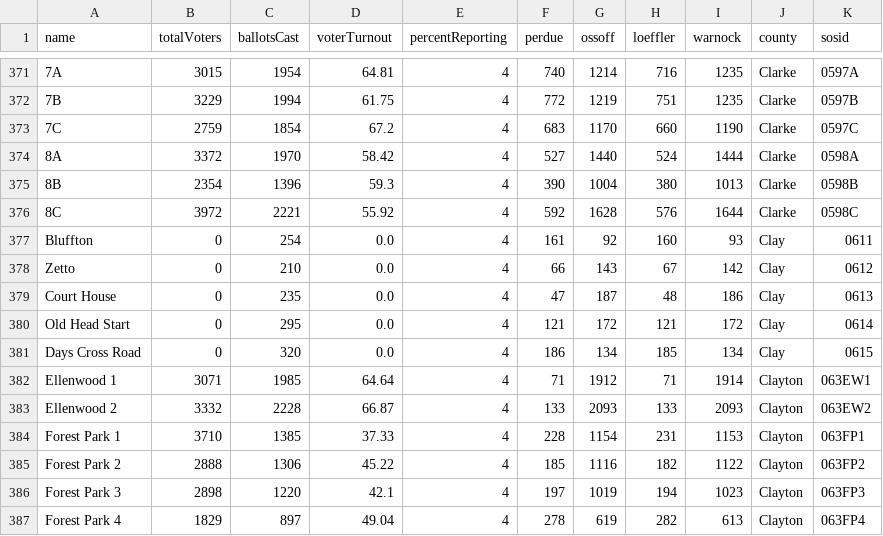
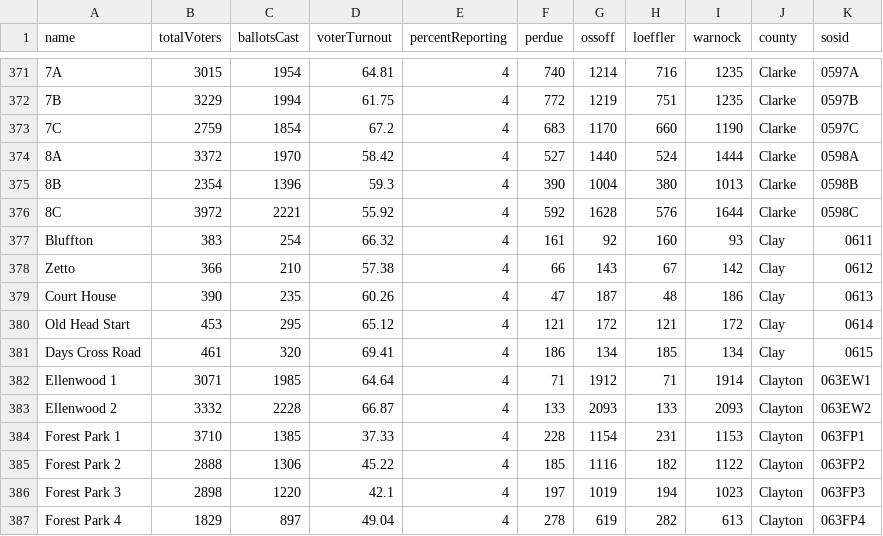
Before and after one commit to rdmurphy/2021-georgia-runoff-results-collector, a CSV file: precincts.csv, drawn as a sheet; only a part is shown, gaps mark what is left out; the diff names each change by its address in the sheet, - before the commit and + after, or states it on an @@ line.

```diff
--- a/precincts.csv
+++ b/precincts.csv
-B377 (totalVoters): 0
+B377 (totalVoters): 383
-D377 (voterTurnout): 0.0
+D377 (voterTurnout): 66.32
-B378 (totalVoters): 0
+B378 (totalVoters): 366
-D378 (voterTurnout): 0.0
+D378 (voterTurnout): 57.38
-B379 (totalVoters): 0
+B379 (totalVoters): 390
-D379 (voterTurnout): 0.0
+D379 (voterTurnout): 60.26
-B380 (totalVoters): 0
+B380 (totalVoters): 453
-D380 (voterTurnout): 0.0
+D380 (voterTurnout): 65.12
-B381 (totalVoters): 0
+B381 (totalVoters): 461
-D381 (voterTurnout): 0.0
+D381 (voterTurnout): 69.41
```
Also changed, not shown: 2 other files.
